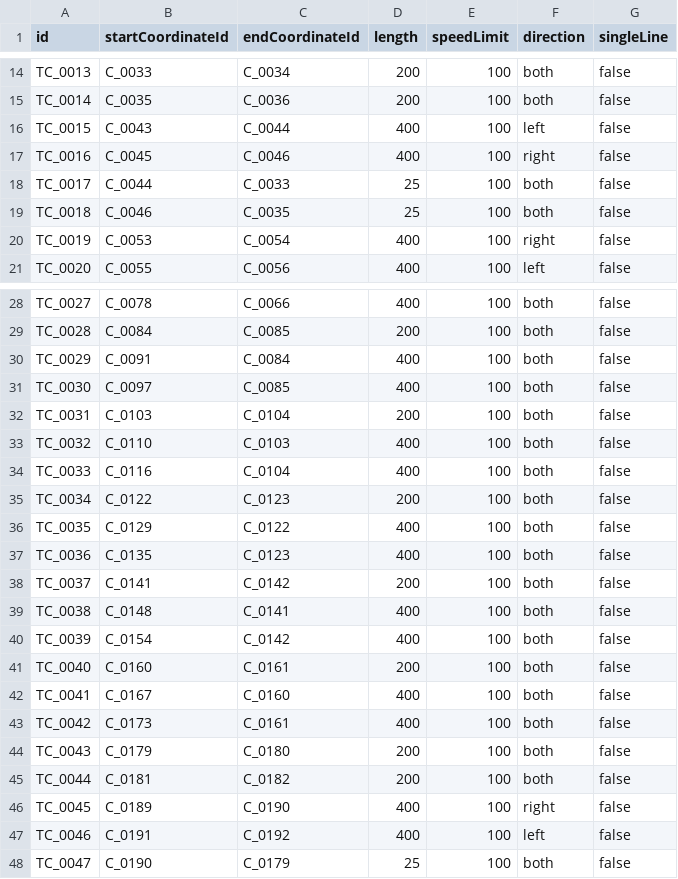
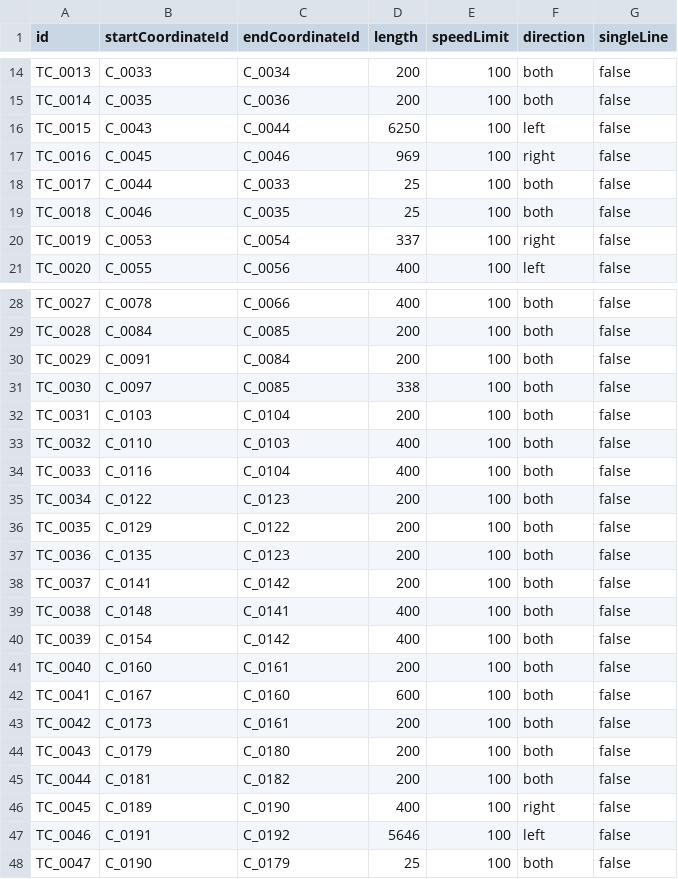
Before and after one commit to p4ken/CTCLive-CustomMaps, a CSV file: map_20261025170633_b3fd/Data/map_20261025170633_b3fd/track_circuits.csv, drawn as a sheet; only a part is shown, gaps mark what is left out; the diff covers the shown part only.

```diff
--- a/map_20261025170633_b3fd/Data/map_20261025170633_b3fd/track_circuits.csv
+++ b/map_20261025170633_b3fd/Data/map_20261025170633_b3fd/track_circuits.csv
@@ -15,7 +15,7 @@ TC_0013,C_0033,C_0034,200,100,both,false
 TC_0014,C_0035,C_0036,200,100,both,false
-TC_0015,C_0043,C_0044,400,100,left,false
-TC_0016,C_0045,C_0046,400,100,right,false
+TC_0015,C_0043,C_0044,6250,100,left,false
+TC_0016,C_0045,C_0046,969,100,right,false
 TC_0017,C_0044,C_0033,25,100,both,false
 TC_0018,C_0046,C_0035,25,100,both,false
-TC_0019,C_0053,C_0054,400,100,right,false
+TC_0019,C_0053,C_0054,337,100,right,false
 TC_0020,C_0055,C_0056,400,100,left,false
@@ -29,4 +29,4 @@ TC_0027,C_0078,C_0066,400,100,both,false
 TC_0028,C_0084,C_0085,200,100,both,false
-TC_0029,C_0091,C_0084,400,100,both,false
-TC_0030,C_0097,C_0085,400,100,both,false
+TC_0029,C_0091,C_0084,200,100,both,false
+TC_0030,C_0097,C_0085,338,100,both,false
 TC_0031,C_0103,C_0104,200,100,both,false
@@ -35,4 +35,4 @@ TC_0033,C_0116,C_0104,400,100,both,false
 TC_0034,C_0122,C_0123,200,100,both,false
-TC_0035,C_0129,C_0122,400,100,both,false
-TC_0036,C_0135,C_0123,400,100,both,false
+TC_0035,C_0129,C_0122,200,100,both,false
+TC_0036,C_0135,C_0123,200,100,both,false
 TC_0037,C_0141,C_0142,200,100,both,false
@@ -41,4 +41,4 @@ TC_0039,C_0154,C_0142,400,100,both,false
 TC_0040,C_0160,C_0161,200,100,both,false
-TC_0041,C_0167,C_0160,400,100,both,false
-TC_0042,C_0173,C_0161,400,100,both,false
+TC_0041,C_0167,C_0160,600,100,both,false
+TC_0042,C_0173,C_0161,200,100,both,false
 TC_0043,C_0179,C_0180,200,100,both,false
@@ -46,3 +46,3 @@ TC_0044,C_0181,C_0182,200,100,both,false
 TC_0045,C_0189,C_0190,400,100,right,false
-TC_0046,C_0191,C_0192,400,100,left,false
+TC_0046,C_0191,C_0192,5646,100,left,false
 TC_0047,C_0190,C_0179,25,100,both,false
```
Also changed, not shown: 25 edited cells elsewhere in this file, map_20261025170633_b3fd/Data/map_20261025170633_b3fd/Scenarios/MyDiagram/PlannedTrains.csv, 2 other files.
